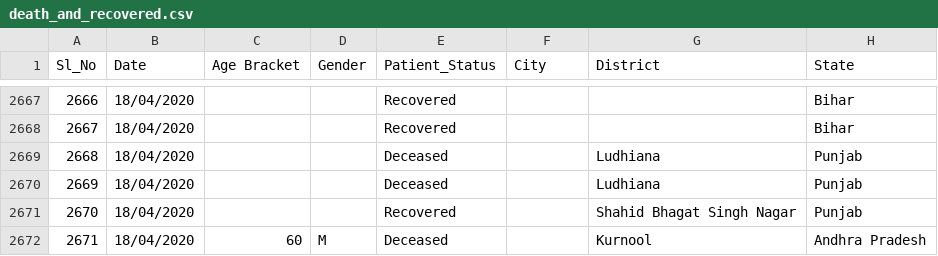
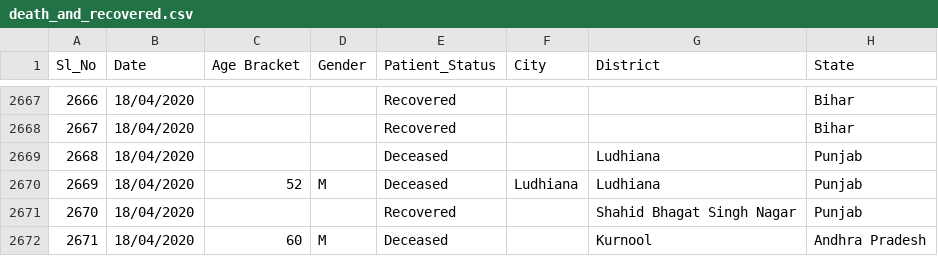
Before and after one commit to shuklaayush/api, a CSV file: csv/2020-04-19/death_and_recovered.csv, drawn as a sheet; only a part is shown, gaps mark what is left out; the diff names each change by its address in the sheet, - before the commit and + after, or states it on an @@ line.

Commit message:
data updated on - Sun Apr 19 10:54:23 UTC 2020

```diff
--- a/csv/2020-04-19/death_and_recovered.csv
+++ b/csv/2020-04-19/death_and_recovered.csv
-C2670 (Age Bracket): (empty)
+C2670 (Age Bracket): 52
-D2670 (Gender): (empty)
+D2670 (Gender): M
-F2670 (City): (empty)
+F2670 (City): Ludhiana
```
Also changed, not shown: csv/2020-04-19/case_time_series.csv, csv/2020-04-19/state_wise.csv, 12 other files.
